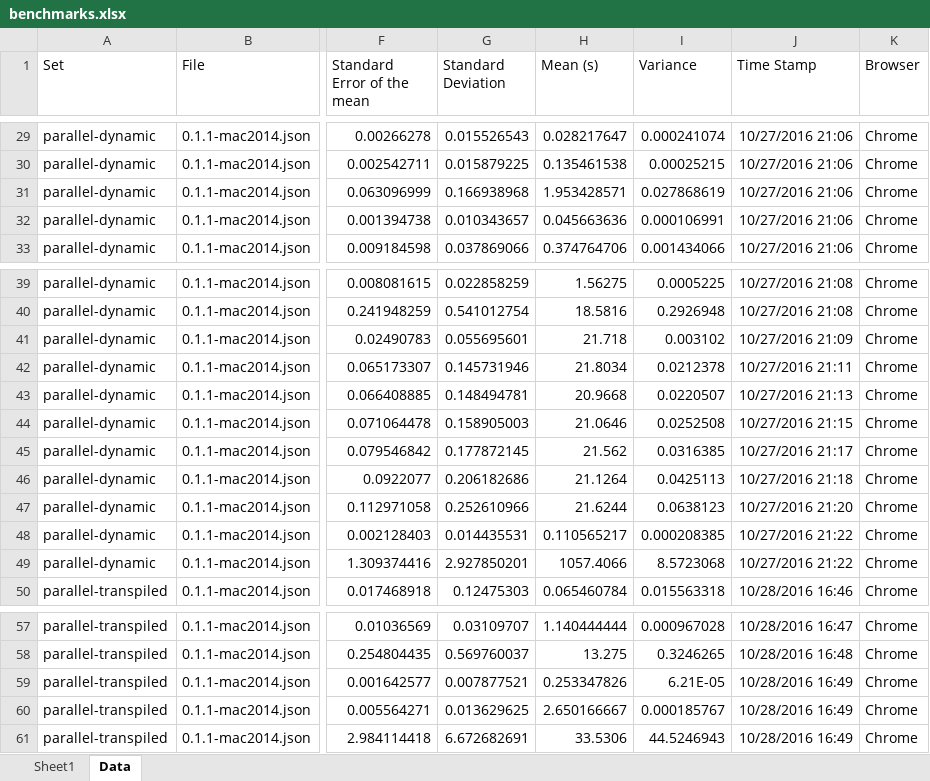
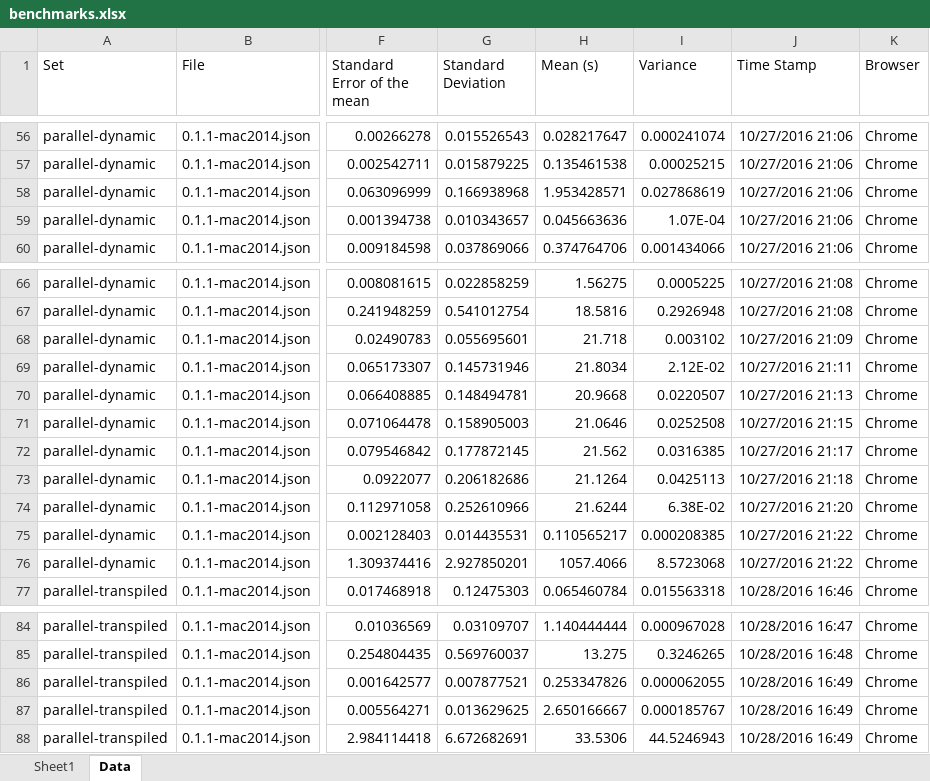
Before and after one commit to MichaReiser/parallel-es-example, an Excel workbook: benchmarks/benchmarks.xlsx, sheet Data, drawn as a sheet; only a part is shown, gaps mark what is left out; values as stored, in another font and other column widths than the file's, no borders; addresses are those after the commit; the diff covers the shown part only; the diff names each change by its address in the sheet, - before the commit and + after, or states it on an @@ line.

```diff
--- a/benchmarks/benchmarks.xlsx (sheet Data)
+++ b/benchmarks/benchmarks.xlsx (sheet Data)
-I59 (Variance): 0.000106991
+I59 (Variance): 1.07E-04
-I69 (Variance): 0.0212378
+I69 (Variance): 2.12E-02
-I74 (Variance): 0.0638123
+I74 (Variance): 6.38E-02
-I86 (Variance): 6.21E-05
+I86 (Variance): 0.000062055
```
Also changed, not shown: 42 added rows and 17 edited cells elsewhere in this sheet, sheet Sheet1, charts or pictures, 3 other files.
